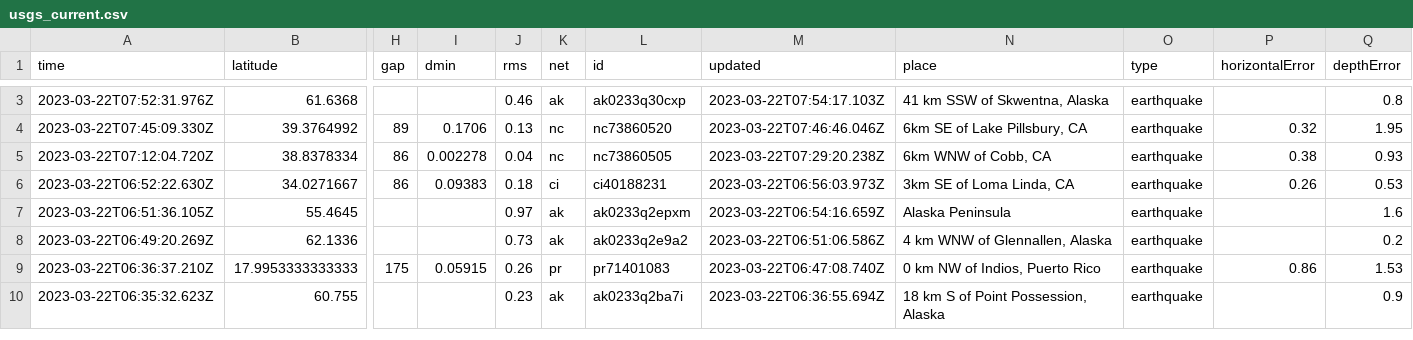
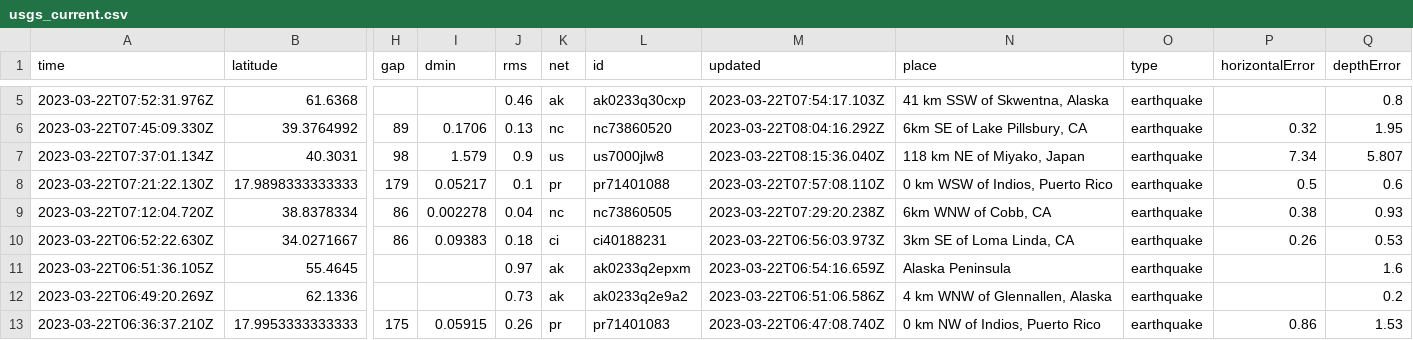
Before and after one commit to rthomasgannett/data-reporter-robot, a CSV file: usgs_current.csv, drawn as a sheet; only a part is shown, gaps mark what is left out; the shorter side is filled out with more unchanged rows; addresses are those after the commit; rows hold the shown columns only; the diff covers the shown part only; the diff names each change by its address in the sheet, - before the commit and + after, or states it on an @@ line.

```diff
--- a/usgs_current.csv
+++ b/usgs_current.csv
-M6 (updated): 2023-03-22T07:46:46.046Z
+M6 (updated): 2023-03-22T08:04:16.292Z
+row 7: 2023-03-22T07:37:01.134Z | 40.3031 | 98 | 1.579 | 0.9 | us | us7000jlw8 | 2023-03-22T08:15:36.040Z | 118 km NE of Miyako, Japan | earthquake | 7.34 | 5.807
+row 8: 2023-03-22T07:21:22.130Z | 17.9898333333333 | 179 | 0.05217 | 0.1 | pr | pr71401088 | 2023-03-22T07:57:08.110Z | 0 km WSW of Indios, Puerto Rico | earthquake | 0.5 | 0.6
```
Also changed, not shown: 3 added rows, 2 removed rows and 3 edited cells elsewhere in this file.
